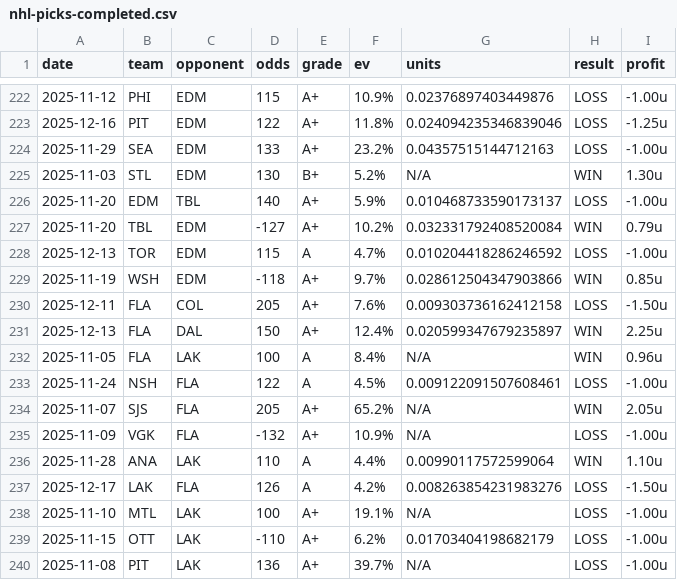
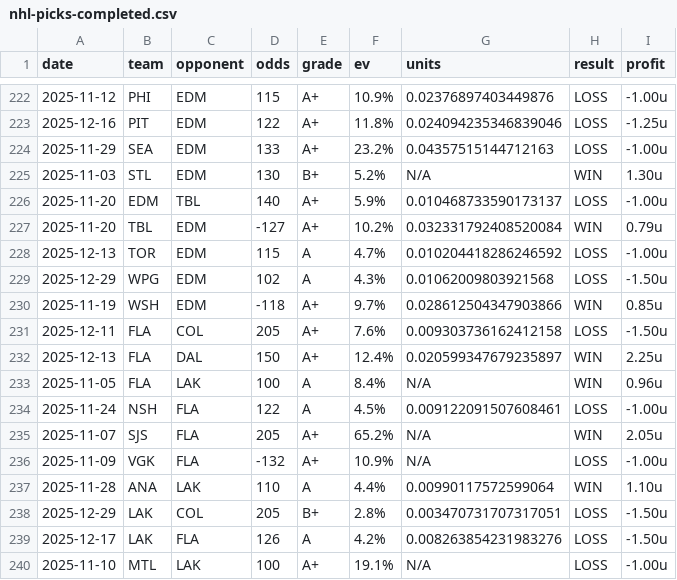
Before and after one commit to dpk1212/nhl-savant, a CSV file: data/nhl-picks-completed.csv, drawn as a sheet; only a part is shown, gaps mark what is left out; the shorter side is filled out with more unchanged rows; the diff names each change by its address in the sheet, - before the commit and + after, or states it on an @@ line.

```diff
--- a/data/nhl-picks-completed.csv
+++ b/data/nhl-picks-completed.csv
+row 229: 2025-12-29 | WPG | EDM | 102 | A | 4.3% | 0.01062009803921568 | LOSS | -1.50u
+row 238: 2025-12-29 | LAK | COL | 205 | B+ | 2.8% | 0.003470731707317051 | LOSS | -1.50u
```
Also changed, not shown: data/cbb-picks-completed.csv, 8 other files.
